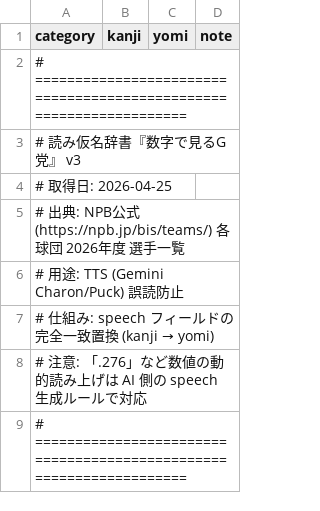
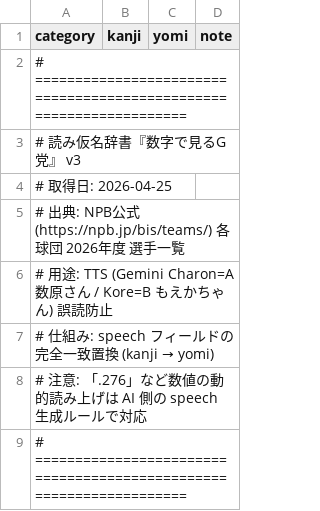
Before and after one commit to yamamotoj623-dev/numbers-giants-studio, a CSV file: docs/yomigana-dictionary.csv, drawn as a sheet; only a part is shown.

```diff
--- a/docs/yomigana-dictionary.csv
+++ b/docs/yomigana-dictionary.csv
@@ -5,3 +5,3 @@ category,kanji,yomi,note
 # 出典: NPB公式 (https://npb.jp/bis/teams/) 各球団 2026年度 選手一覧
-# 用途: TTS (Gemini Charon/Puck) 誤読防止
+# 用途: TTS (Gemini Charon=A 数原さん / Kore=B もえかちゃん) 誤読防止
 # 仕組み: speech フィールドの完全一致置換 (kanji → yomi)
```
Also changed, not shown: 13 other files.
